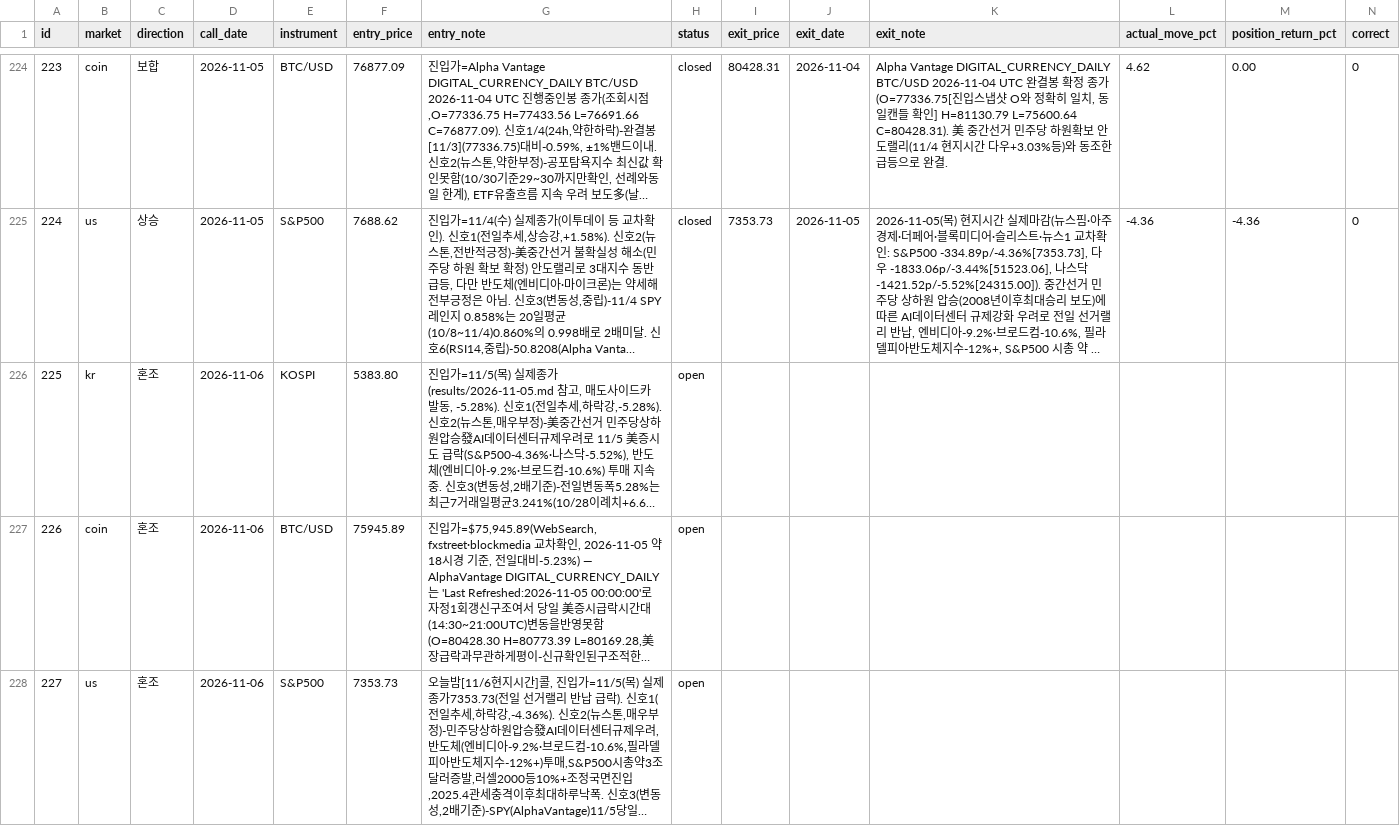
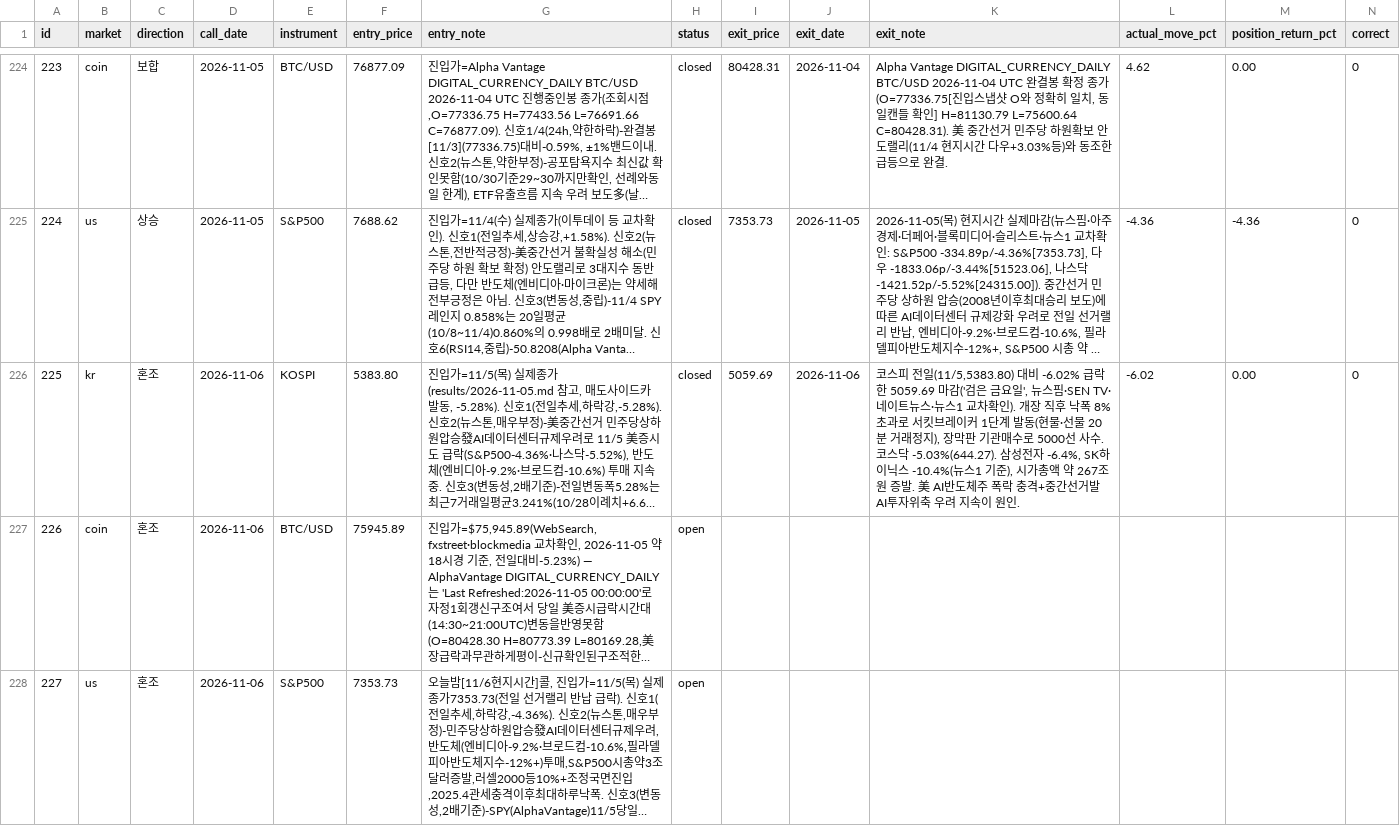
Before and after one commit to Yujin-park1111/claude_project, a CSV file: portfolio/ledger.csv, drawn as a sheet; only a part is shown, gaps mark what is left out; long unchanged cells end in …; the diff names each change by its address in the sheet, - before the commit and + after, or states it on an @@ line.

```diff
--- a/portfolio/ledger.csv
+++ b/portfolio/ledger.csv
-H226 (status): open
+H226 (status): closed
-I226 (exit_price): (empty)
+I226 (exit_price): 5059.69
-J226 (exit_date): (empty)
+J226 (exit_date): 2026-11-06
-K226 (exit_note): (empty)
+K226 (exit_note): 코스피 전일(11/5,5383.80) 대비 -6.02% 급락한 5059.69 마감('검은 금요일', 뉴스핌·SEN TV·네이트뉴스·뉴스1 교차확인). 개장 직후 낙폭 8%초과로 서킷브레이커 1단계 발동(현물·선물 20분 거래정지), 장막판 기관매수로 5000선 사수. 코스닥 -5.03%(644.27). 삼성전자 -6.4%, SK하이닉스 -10.4%(뉴스1 기준), 시가총액 약 267조원 증발. 美 AI반도체주 폭락 충격+중간선거발 AI투자위축 우려 지속이 원인.
-L226 (actual_move_pct): (empty)
+L226 (actual_move_pct): -6.02
-M226 (position_return_pct): (empty)
+M226 (position_return_pct): 0.00
-N226 (correct): (empty)
+N226 (correct): 0
```
Also changed, not shown: 5 other files.
